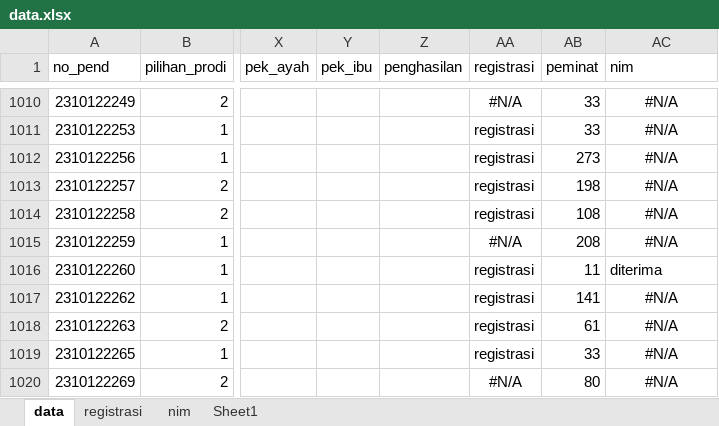
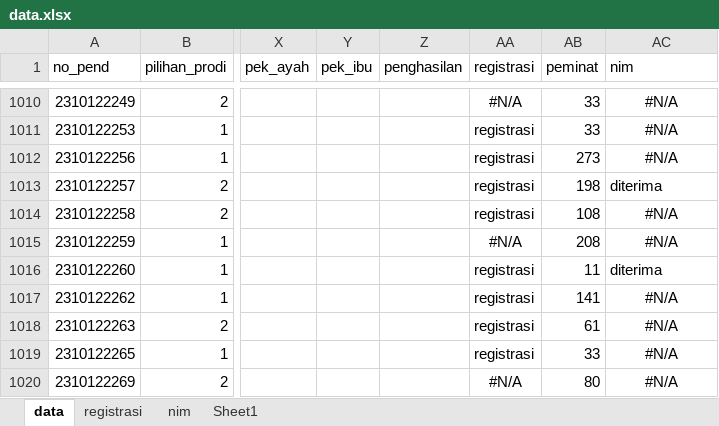
Before and after one commit to tirtareg/23smbnu, an Excel workbook: data.xlsx, sheet data, drawn as a sheet; only a part is shown, gaps mark what is left out; values as stored, in another font and other column widths than the file's, no borders; the diff covers the shown part only; the diff names each change by its address in the sheet, - before the commit and + after, or states it on an @@ line.

```diff
--- a/data.xlsx (sheet data)
+++ b/data.xlsx (sheet data)
-AC1013 (nim): #N/A
+AC1013 (nim): diterima
-AC1013 alignment: center
+AC1013 alignment: left
```
Also changed, not shown: 5 edited cells and cell formats elsewhere in this sheet, sheet nim, sheet registrasi, 1 other file.
